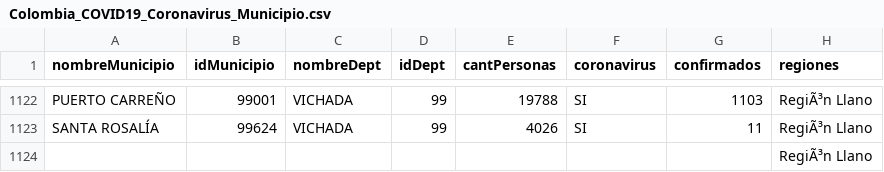
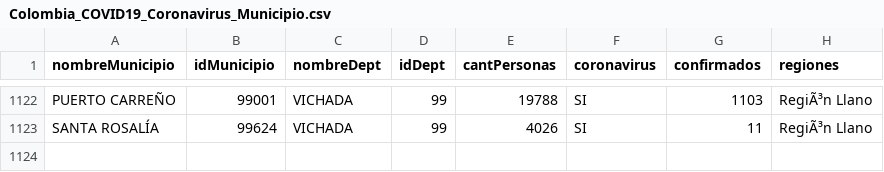
Before and after one commit to JuanSebastianMoralesVilla/Gmaps_Management, a CSV file: Gmaps_Management/Gmaps_Management/Data/Colombia_COVID19_Coronavirus_Municipio.csv, drawn as a sheet; only a part is shown, gaps mark what is left out; the diff names each change by its address in the sheet, - before the commit and + after, or states it on an @@ line.

```diff
--- a/Gmaps_Management/Gmaps_Management/Data/Colombia_COVID19_Coronavirus_Municipio.csv
+++ b/Gmaps_Management/Gmaps_Management/Data/Colombia_COVID19_Coronavirus_Municipio.csv
-row 1124:  |  |  |  |  |  |  | RegiÃ³n Llano
```
Also changed, not shown: 2 other files.
